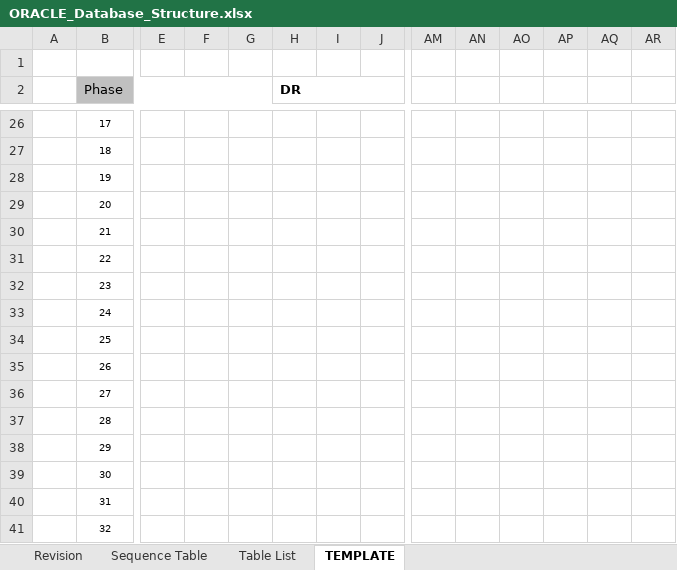
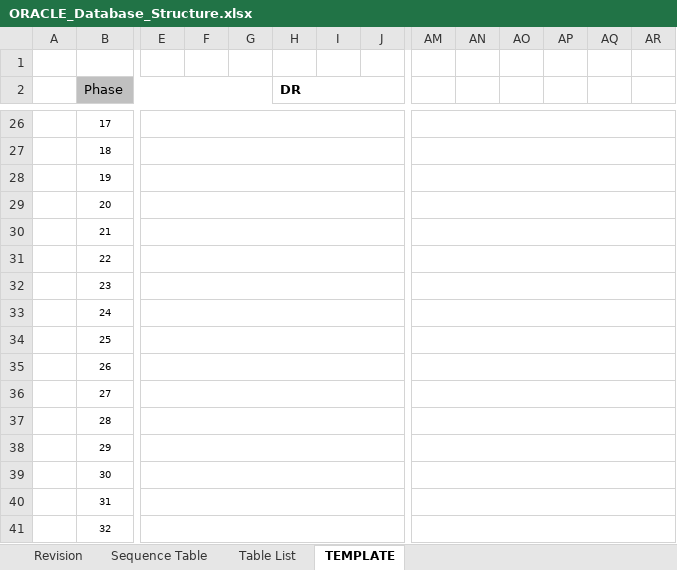
Before and after one commit to udomwit26/DXC-TDEM-Helper, an Excel workbook: Database-Structure/src/main/resources/template/ORACLE_Database_Structure.xlsx, sheet TEMPLATE, drawn as a sheet; only a part is shown, gaps mark what is left out; values as stored, in another font and other column widths than the file's, no borders; the diff covers the shown part only; the diff names each change by its address in the sheet, - before the commit and + after, or states it on an @@ line.

```diff
--- a/Database-Structure/src/main/resources/template/ORACLE_Database_Structure.xlsx (sheet TEMPLATE)
+++ b/Database-Structure/src/main/resources/template/ORACLE_Database_Structure.xlsx (sheet TEMPLATE)
+E26:U26 merged
+AM26:AR26 merged
+E27:U27 merged
+AM27:AR27 merged
+E28:U28 merged
+AM28:AR28 merged
+E29:U29 merged
+AM29:AR29 merged
+E30:U30 merged
+AM30:AR30 merged
+E31:U31 merged
+AM31:AR31 merged
+E32:U32 merged
+AM32:AR32 merged
+E33:U33 merged
+AM33:AR33 merged
+E34:U34 merged
+AM34:AR34 merged
+E35:U35 merged
+AM35:AR35 merged
+E36:U36 merged
+AM36:AR36 merged
+E37:U37 merged
+AM37:AR37 merged
+E38:U38 merged
+AM38:AR38 merged
+E39:U39 merged
+AM39:AR39 merged
+E40:U40 merged
+AM40:AR40 merged
+E41:U41 merged
+AM41:AR41 merged
```
Also changed, not shown: merged cells elsewhere in this sheet, sheet Table List, Database-Structure/src/main/resources/template/MYSQL_Database_Structure.xlsx, 7 other files.
